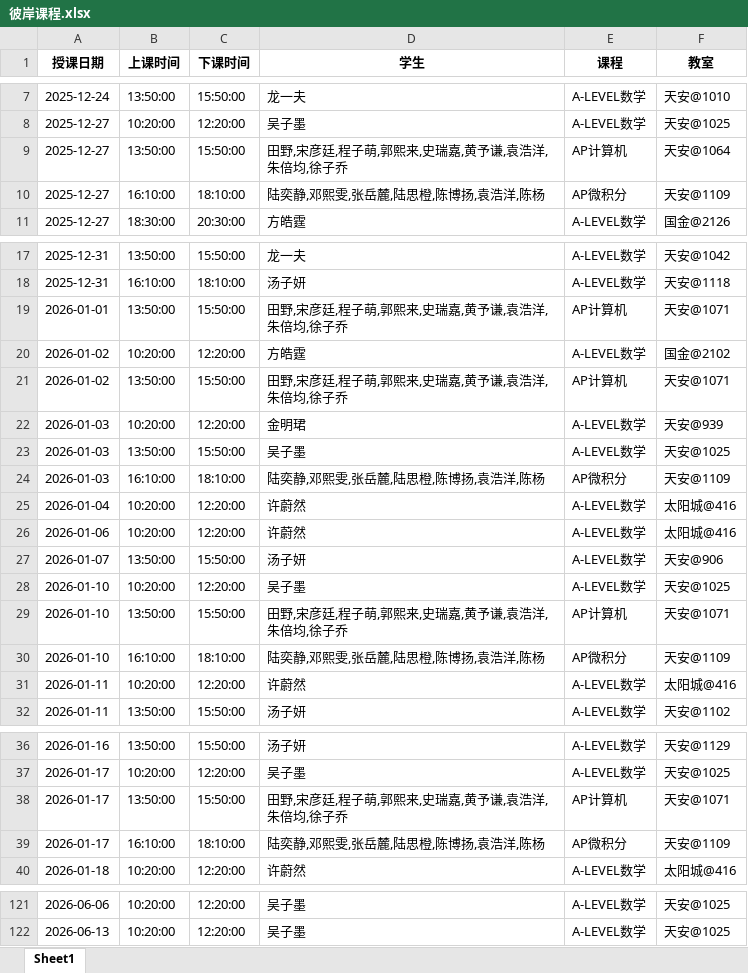
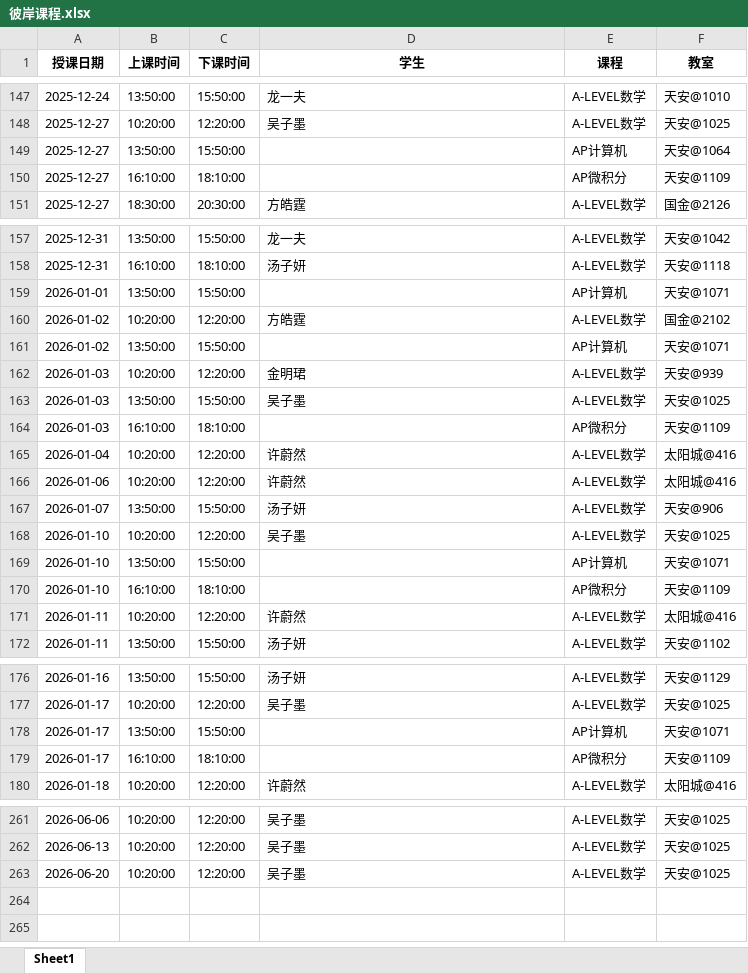
Before and after one commit to xiulikun/course-schedule, an Excel workbook: 彼岸课程.xlsx, sheet Sheet1, drawn as a sheet; only a part is shown, gaps mark what is left out; values as stored, in another font and other column widths than the file's, no borders; addresses are those after the commit; the diff covers the shown part only; the diff names each change by its address in the sheet, - before the commit and + after, or states it on an @@ line.

```diff
--- a/彼岸课程.xlsx (sheet Sheet1)
+++ b/彼岸课程.xlsx (sheet Sheet1)
-D149 (学生): 田野,宋彦廷,程子萌,郭熙来,史瑞嘉,黄予谦,袁浩洋,朱倍均,徐子乔
+D149 (学生): (empty)
-D150 (学生): 陆奕静,邓熙雯,张岳麓,陆思橙,陈博扬,袁浩洋,陈杨
+D150 (学生): (empty)
-D159 (学生): 田野,宋彦廷,程子萌,郭熙来,史瑞嘉,黄予谦,袁浩洋,朱倍均,徐子乔
+D159 (学生): (empty)
-D161 (学生): 田野,宋彦廷,程子萌,郭熙来,史瑞嘉,黄予谦,袁浩洋,朱倍均,徐子乔
+D161 (学生): (empty)
-D164 (学生): 陆奕静,邓熙雯,张岳麓,陆思橙,陈博扬,袁浩洋,陈杨
+D164 (学生): (empty)
-D169 (学生): 田野,宋彦廷,程子萌,郭熙来,史瑞嘉,黄予谦,袁浩洋,朱倍均,徐子乔
+D169 (学生): (empty)
-D170 (学生): 陆奕静,邓熙雯,张岳麓,陆思橙,陈博扬,袁浩洋,陈杨
+D170 (学生): (empty)
-D178 (学生): 田野,宋彦廷,程子萌,郭熙来,史瑞嘉,黄予谦,袁浩洋,朱倍均,徐子乔
+D178 (学生): (empty)
-D179 (学生): 陆奕静,邓熙雯,张岳麓,陆思橙,陈博扬,袁浩洋,陈杨
+D179 (学生): (empty)
+row 263: 2026-06-20 | 10:20:00 | 12:20:00 | 吴子墨 | A-LEVEL数学 | 天安@1025
```
Also changed, not shown: 140 added rows and 1 edited cell elsewhere in this sheet.
